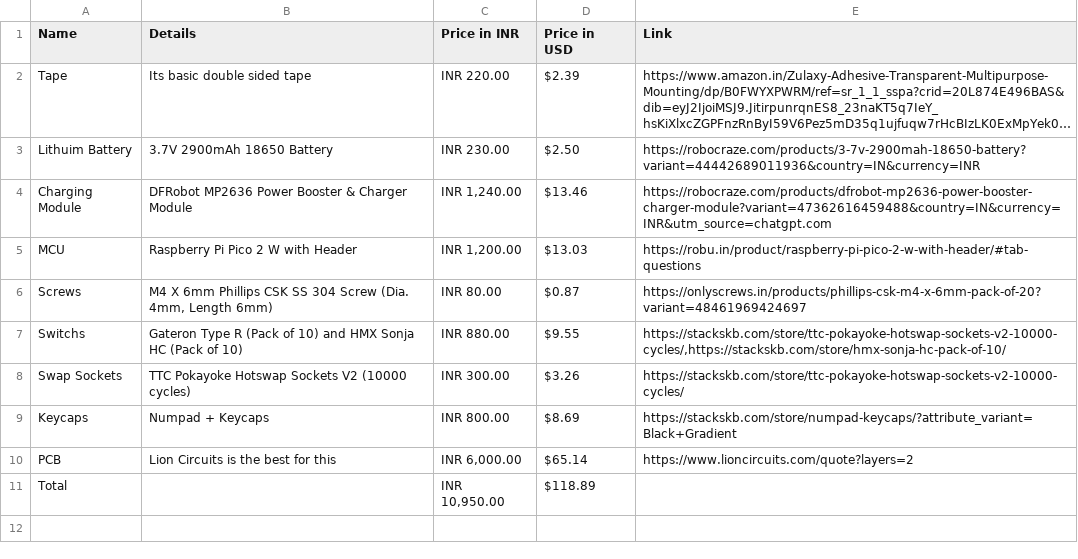
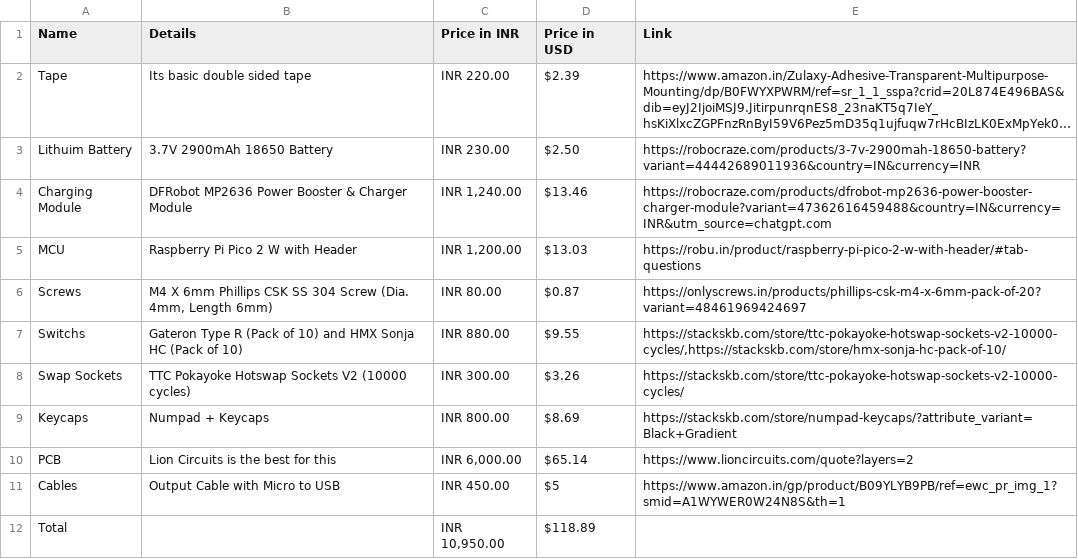
Before and after one commit to epsteinguy/Hacky-Pad-v1, a CSV file: BOM.csv, drawn as a sheet; long unchanged cells end in …; the diff names each change by its address in the sheet, - before the commit and + after, or states it on an @@ line.

Commit message:
added cables

```diff
--- a/BOM.csv
+++ b/BOM.csv
+row 11: Cables | Output Cable with Micro to USB | INR 450.00 | $5 | https://www.amazon.in/gp/product/B09YLYB9PB/ref=ewc_pr_img_1?smid=A1WYWER0W24N8S&th=1
```
